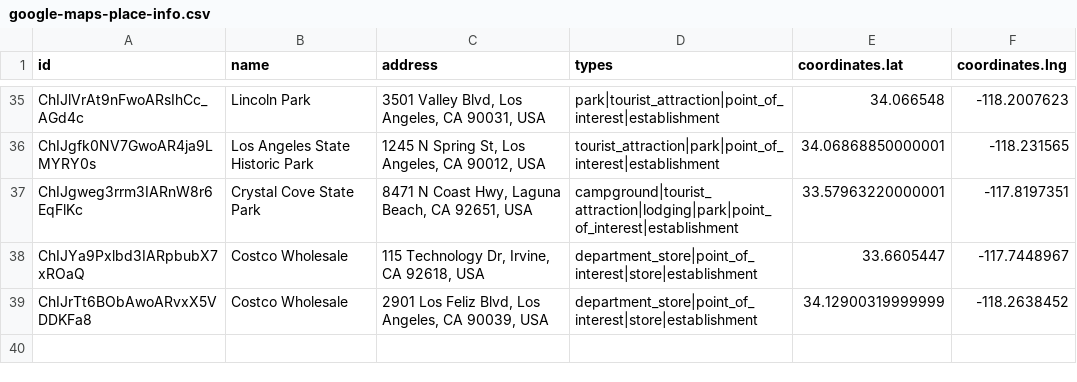
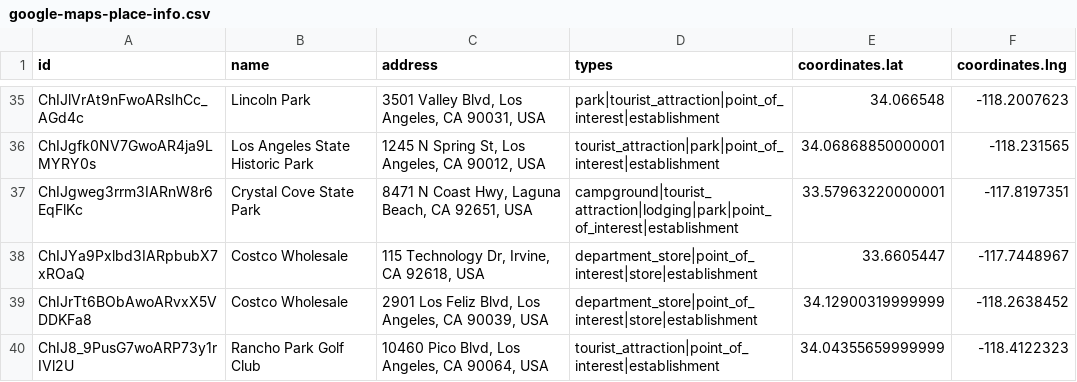
Before and after one commit to ryanvmenezes/la-populartimes-tracker, a CSV file: clean/google-maps-place-info.csv, drawn as a sheet; only a part is shown, gaps mark what is left out; the diff names each change by its address in the sheet, - before the commit and + after, or states it on an @@ line.

```diff
--- a/clean/google-maps-place-info.csv
+++ b/clean/google-maps-place-info.csv
+row 40: ChIJ8_9PusG7woARP73y1rIVl2U | Rancho Park Golf Club | 10460 Pico Blvd, Los Angeles, CA 90064, USA | tourist_attraction|point_of_interest|establishment | 34.04355659999999 | -118.4122323
```
Also changed, not shown: clean/expected-time-by-location.csv, 36 other files.
